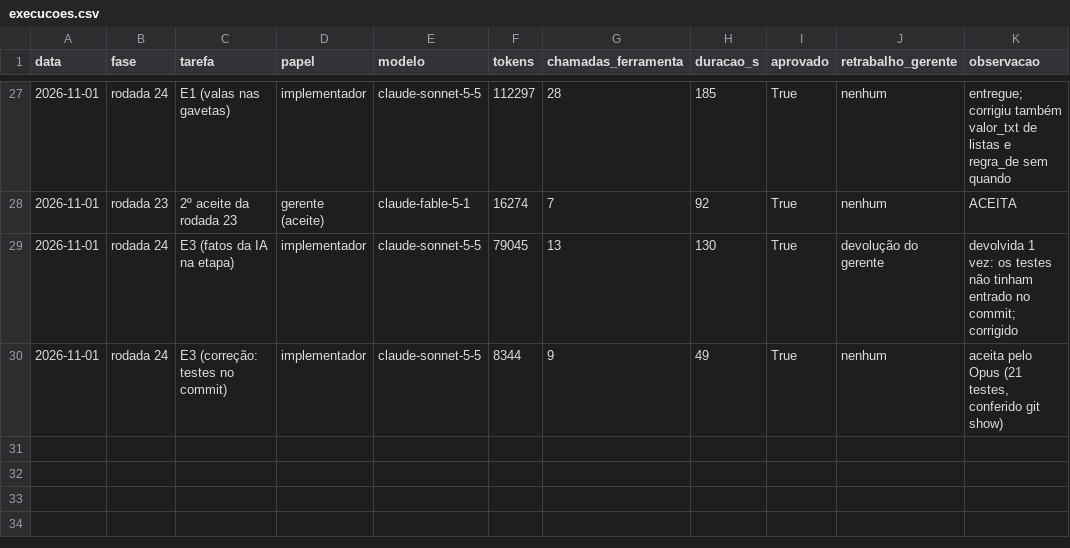
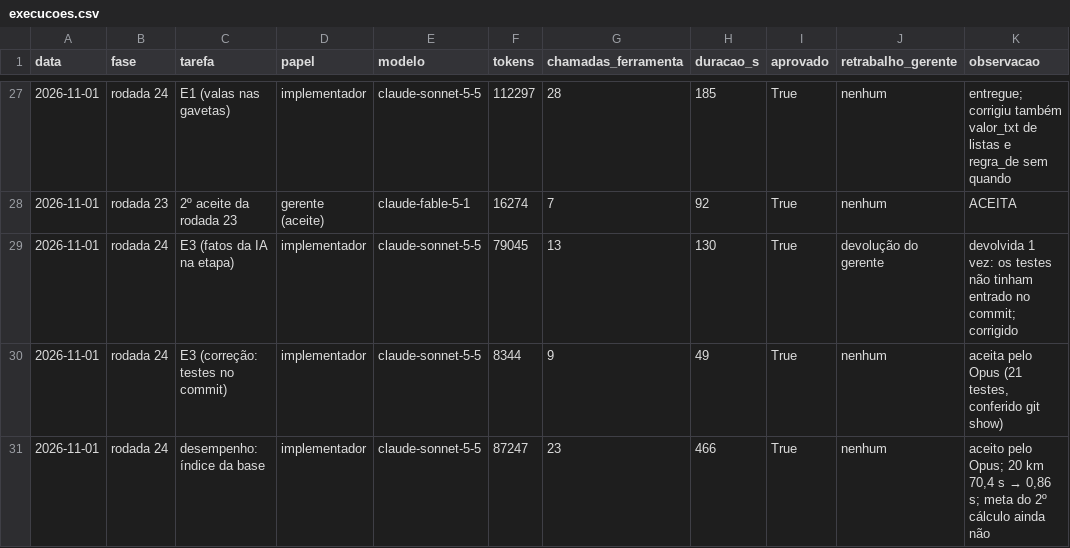
Before and after one commit to CAIOZANETTI/projetos_em_camadas, a CSV file: results/agentes/execucoes.csv, drawn as a sheet; only a part is shown, gaps mark what is left out.

```diff
--- a/results/agentes/execucoes.csv
+++ b/results/agentes/execucoes.csv
@@ -30 +30,2 @@ data,fase,tarefa,papel,modelo,tokens,chamadas_ferramenta,duracao_s,aprovado,retr
 2026-11-01,rodada 24,E3 (correção: testes no commit),implementador,claude-sonnet-5-5,8344,9,49,True,nenhum,"aceita pelo Opus (21 testes, conferido git show)"
+2026-11-01,rodada 24,desempenho: índice da base,implementador,claude-sonnet-5-5,87247,23,466,True,nenhum,"aceito pelo Opus; 20 km 70,4 s → 0,86 s; meta do 2º cálculo ainda não"
```
Also changed, not shown: 1 other file.
